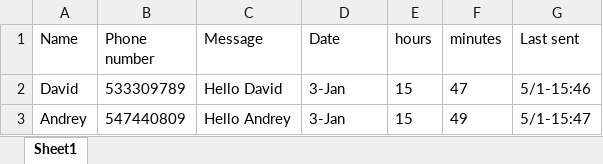
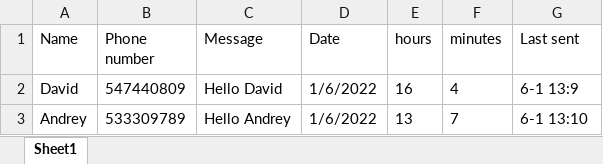
Before and after one commit to andrey179/pythonProject, an Excel workbook: Message Project/PhoneData.xlsx, sheet Sheet1, drawn as a sheet; values as stored, in another font and other column widths than the file's, no borders; the diff names each change by its address in the sheet, - before the commit and + after, or states it on an @@ line.

```diff
--- a/Message Project/PhoneData.xlsx (sheet Sheet1)
+++ b/Message Project/PhoneData.xlsx (sheet Sheet1)
-B2 (Phone number): 533309789
+B2 (Phone number): 547440809
-D2:D3 (Date): 3-Jan
+D2:D3 (Date): 1/6/2022
-E2 (hours): 15
+E2 (hours): 16
-F2 (minutes): 47
+F2 (minutes): 4
-G2 (Last sent): 5/1-15:46
+G2 (Last sent): 6-1 13:9
-B3 (Phone number): 547440809
+B3 (Phone number): 533309789
-E3 (hours): 15
+E3 (hours): 13
-F3 (minutes): 49
+F3 (minutes): 7
-G3 (Last sent): 5/1-15:47
+G3 (Last sent): 6-1 13:10
```
Also changed, not shown: 2 other files.
